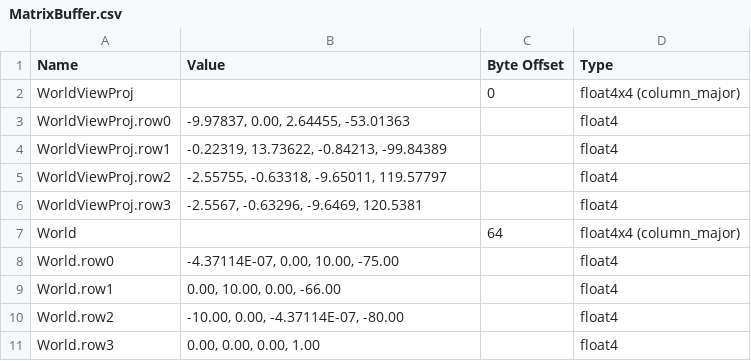
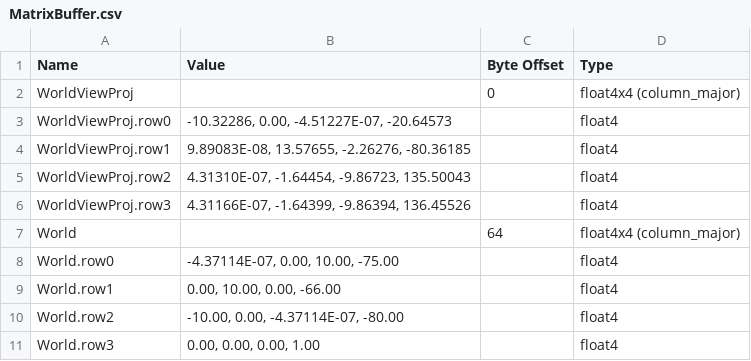
Before and after one commit to hyyh619/irrlicht-1.8.3, a CSV file: hlsl_interpreter/color-correct-ninjia-of-collision-if-cond/MatrixBuffer.csv, drawn as a sheet.

Commit message:
hlsl-inter: now we can execute if-cond-else correctly, but there is something not good enough by MiniMax-M2.7.

```diff
--- a/hlsl_interpreter/color-correct-ninjia-of-collision-if-cond/MatrixBuffer.csv
+++ b/hlsl_interpreter/color-correct-ninjia-of-collision-if-cond/MatrixBuffer.csv
@@ -2,6 +2,6 @@ Name,Value,Byte Offset,Type
 WorldViewProj,,0,float4x4 (column_major)
-WorldViewProj.row0,"-9.97837, 0.00, 2.64455, -53.01363",,float4
-WorldViewProj.row1,"-0.22319, 13.73622, -0.84213, -99.84389",,float4
-WorldViewProj.row2,"-2.55755, -0.63318, -9.65011, 119.57797",,float4
-WorldViewProj.row3,"-2.5567, -0.63296, -9.6469, 120.5381",,float4
+WorldViewProj.row0,"-10.32286, 0.00, -4.51227E-07, -20.64573",,float4
+WorldViewProj.row1,"9.89083E-08, 13.57655, -2.26276, -80.36185",,float4
+WorldViewProj.row2,"4.31310E-07, -1.64454, -9.86723, 135.50043",,float4
+WorldViewProj.row3,"4.31166E-07, -1.64399, -9.86394, 136.45526",,float4
 World,,64,float4x4 (column_major)
```
Also changed, not shown: 5 other files.
